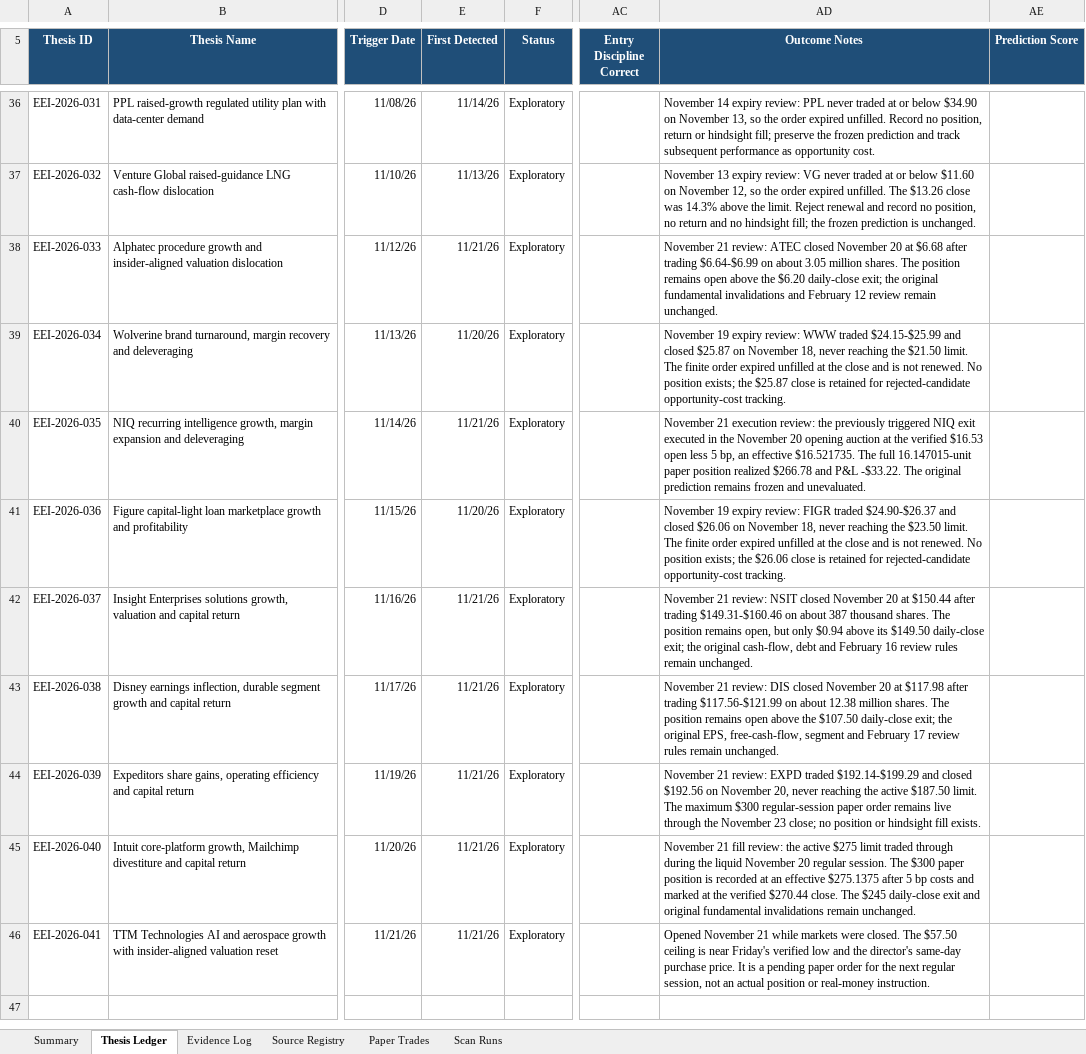
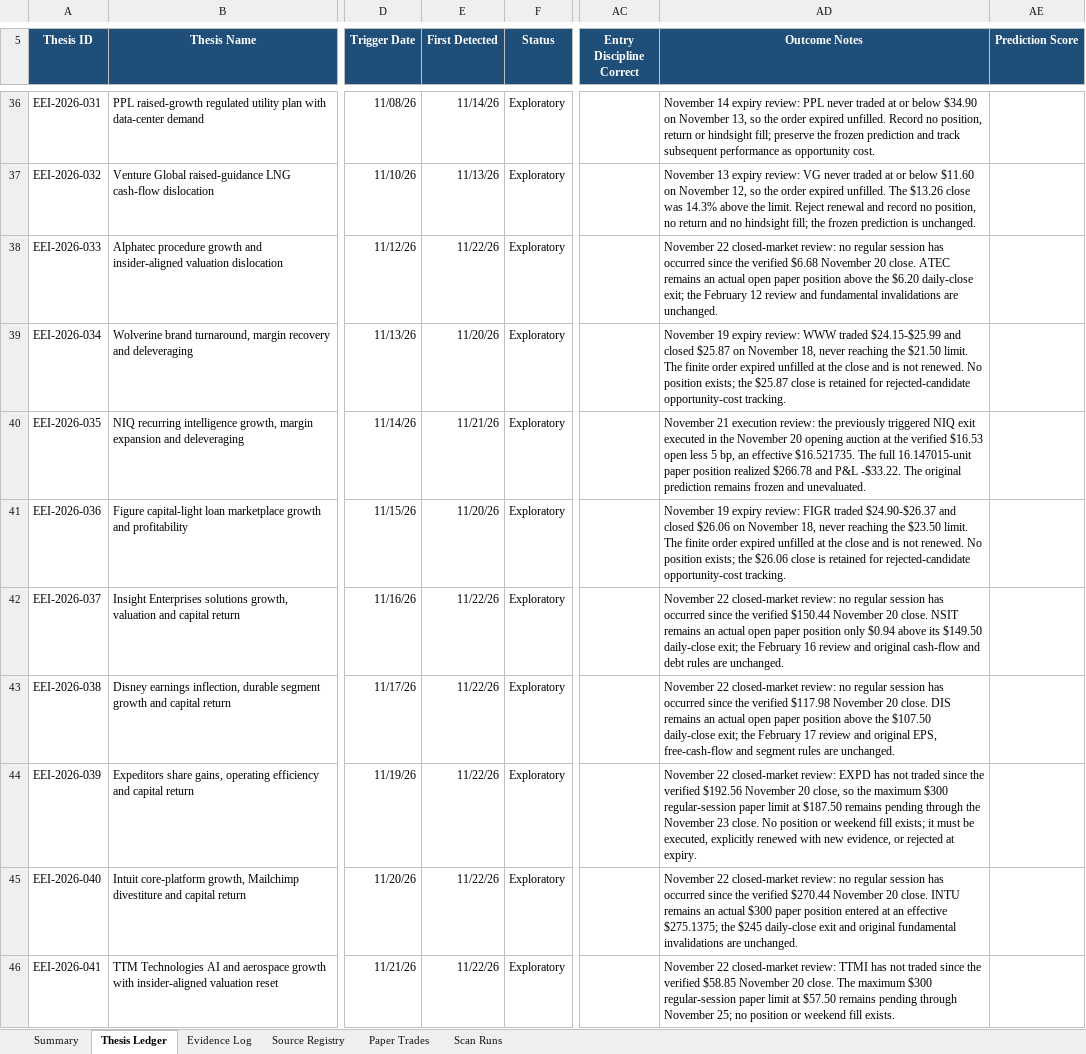
Before and after one commit to john-cosentino/easy-e-invest-dashboard, an Excel workbook: Easy-E-Invest-Thesis-Ledger.xlsx, sheet Thesis Ledger, drawn as a sheet; only a part is shown, gaps mark what is left out; values as stored, in another font and other column widths than the file's, no borders; conditional formats and table styles not drawn; the diff names each change by its address in the sheet, - before the commit and + after, or states it on an @@ line.

```diff
--- a/Easy-E-Invest-Thesis-Ledger.xlsx (sheet Thesis Ledger)
+++ b/Easy-E-Invest-Thesis-Ledger.xlsx (sheet Thesis Ledger)
-E38 (First Detected): 11/21/26
+E38 (First Detected): 11/22/26
-AD38 (Outcome Notes): November 21 review: ATEC closed November 20 at $6.68 after trading $6.64-$6.99 on about 3.05 million shares. The position remains open above the $6.20 daily-close exit; the original fundamental invalidations and February 12 review remain unchanged.
+AD38 (Outcome Notes): November 22 closed-market review: no regular session has occurred since the verified $6.68 November 20 close. ATEC remains an actual open paper position above the $6.20 daily-close exit; the February 12 review and fundamental invalidations are unchanged.
-E42:E46 (First Detected): 11/21/26
+E42:E46 (First Detected): 11/22/26
-AD42 (Outcome Notes): November 21 review: NSIT closed November 20 at $150.44 after trading $149.31-$160.46 on about 387 thousand shares. The position remains open, but only $0.94 above its $149.50 daily-close exit; the original cash-flow, debt and February 16 review rules remain unchanged.
+AD42 (Outcome Notes): November 22 closed-market review: no regular session has occurred since the verified $150.44 November 20 close. NSIT remains an actual open paper position only $0.94 above its $149.50 daily-close exit; the February 16 review and original cash-flow and debt rules are unchanged.
-AD43 (Outcome Notes): November 21 review: DIS closed November 20 at $117.98 after trading $117.56-$121.99 on about 12.38 million shares. The position remains open above the $107.50 daily-close exit; the original EPS, free-cash-flow, segment and February 17 review rules remain unchanged.
+AD43 (Outcome Notes): November 22 closed-market review: no regular session has occurred since the verified $117.98 November 20 close. DIS remains an actual open paper position above the $107.50 daily-close exit; the February 17 review and original EPS, free-cash-flow and segment rules are unchanged.
-AD44 (Outcome Notes): November 21 review: EXPD traded $192.14-$199.29 and closed $192.56 on November 20, never reaching the active $187.50 limit. The maximum $300 regular-session paper order remains live through the November 23 close; no position or hindsight fill exists.
+AD44 (Outcome Notes): November 22 closed-market review: EXPD has not traded since the verified $192.56 November 20 close, so the maximum $300 regular-session paper limit at $187.50 remains pending through the November 23 close. No position or weekend fill exists; it must be executed, explicitly renewed with new evidence, or rejected at expiry.
-AD45 (Outcome Notes): November 21 fill review: the active $275 limit traded through during the liquid November 20 regular session. The $300 paper position is recorded at an effective $275.1375 after 5 bp costs and marked at the verified $270.44 close. The $245 daily-close exit and original fundamental invalidations remain unchanged.
+AD45 (Outcome Notes): November 22 closed-market review: no regular session has occurred since the verified $270.44 November 20 close. INTU remains an actual $300 paper position entered at an effective $275.1375; the $245 daily-close exit and original fundamental invalidations are unchanged.
-AD46 (Outcome Notes): Opened November 21 while markets were closed. The $57.50 ceiling is near Friday's verified low and the director's same-day purchase price. It is a pending paper order for the next regular session, not an actual position or real-money instruction.
+AD46 (Outcome Notes): November 22 closed-market review: TTMI has not traded since the verified $58.85 November 20 close. The maximum $300 regular-session paper limit at $57.50 remains pending through November 25; no position or weekend fill exists.
```
Also changed, not shown: sheet Evidence Log, sheet Scan Runs, 1 other file.
